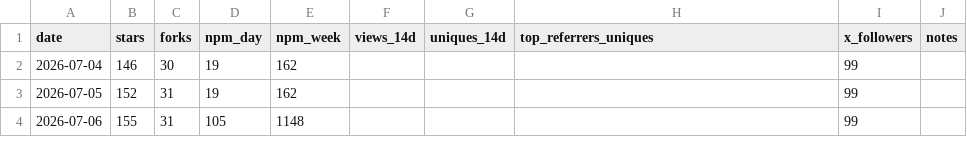
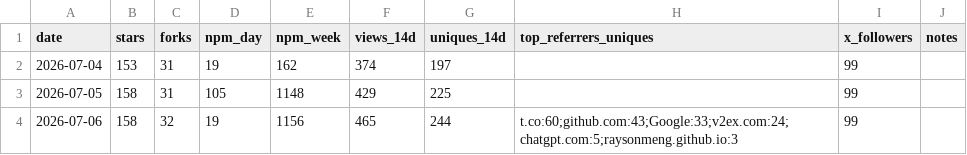
Before and after one commit to raysonmeng/agent-bridge, a CSV file: metrics.csv, drawn as a sheet.

Commit message:
fix(metrics): 修正 referrers 端点 traffic/popular/referrers + 同步本地最新数据

```diff
--- a/metrics.csv
+++ b/metrics.csv
@@ -1,4 +1,4 @@
 date,stars,forks,npm_day,npm_week,views_14d,uniques_14d,top_referrers_uniques,x_followers,notes
-2026-07-04,146,30,19,162,,,"",99,
-2026-07-05,152,31,19,162,,,"",99,
-2026-07-06,155,31,105,1148,,,"",99,
+2026-07-04,153,31,19,162,374,197,"",99,
+2026-07-05,158,31,105,1148,429,225,"",99,
+2026-07-06,158,32,19,1156,465,244,"t.co:60;github.com:43;Google:33;v2ex.com:24;chatgpt.com:5;raysonmeng.github.io:3",99,
```
Also changed, not shown: 4 other files.
